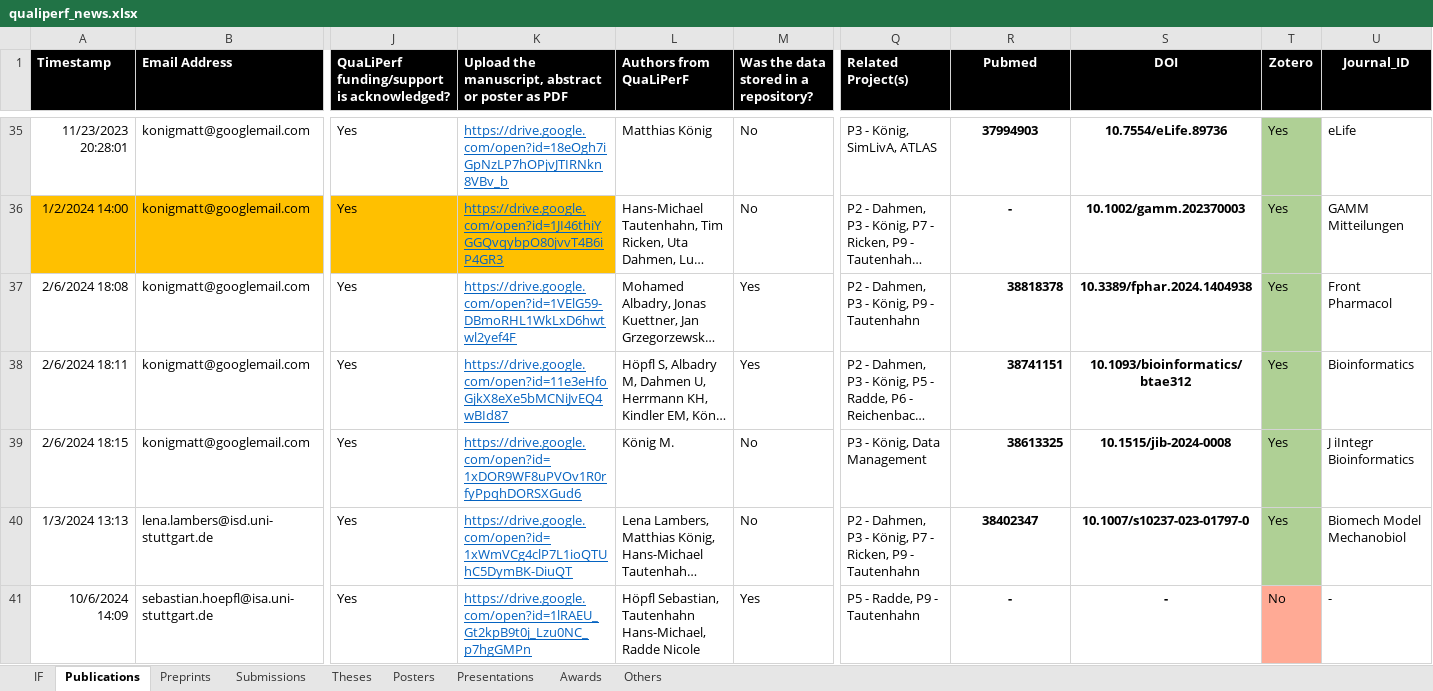
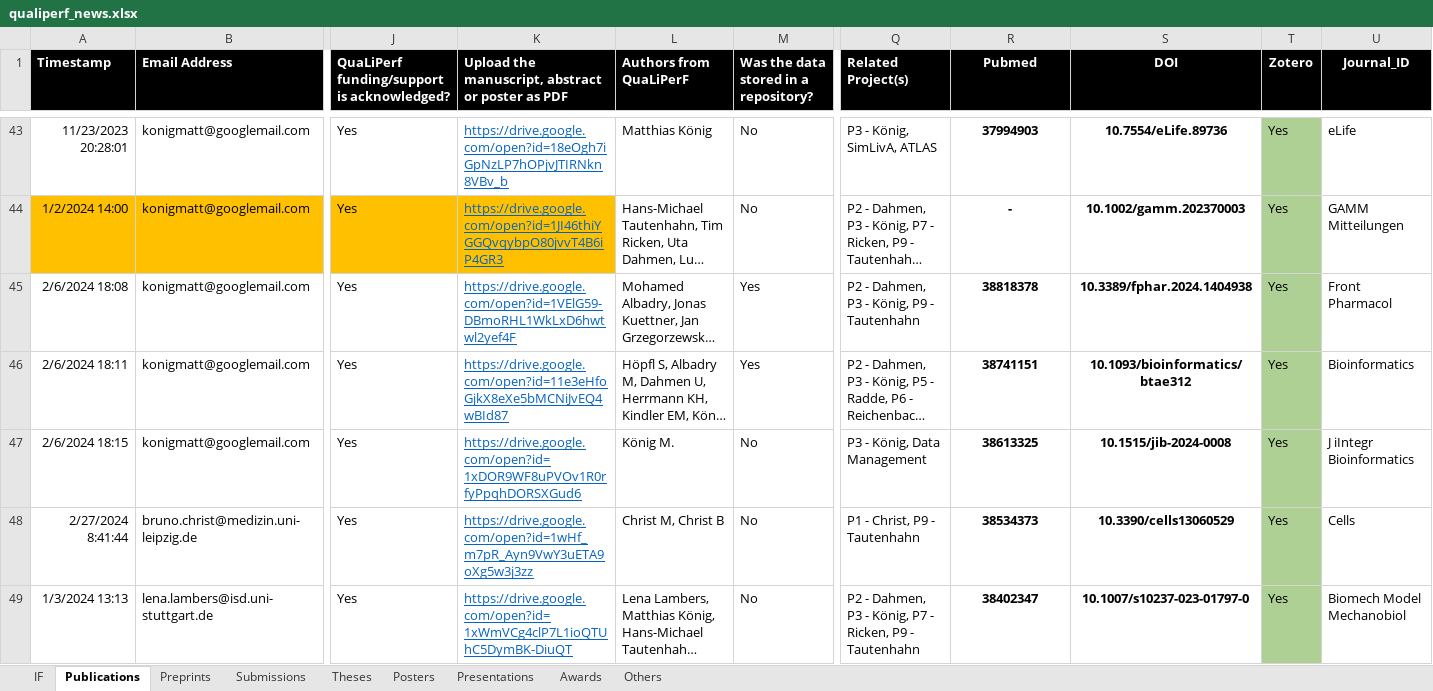
Before and after one commit to qualiperf/qualiperf.github.io, an Excel workbook: assets/news/qualiperf_news.xlsx, sheet Publications, drawn as a sheet; only a part is shown, gaps mark what is left out; the shorter side is filled out with more unchanged rows; long unchanged cells end in …; values as stored, in another font and other column widths than the file's, no borders; addresses are those after the commit; rows hold the shown columns only; the diff covers the shown part only; the diff names each change by its address in the sheet, - before the commit and + after, or states it on an @@ line.

Commit message:
organised preprints and submissions into publications

```diff
--- a/assets/news/qualiperf_news.xlsx (sheet Publications)
+++ b/assets/news/qualiperf_news.xlsx (sheet Publications)
-R45:R47 alignment: right
+R45:R47 alignment: center
+row 48: 2/27/2024 8:41:44 | bruno.christ@medizin.uni-leipzig.de | Yes | https://drive.google.com/open?id=1wHf_m7pR_Ayn9VwY3uETA9oXg5w3j3zz | Christ M, Christ B | No | P1 - Christ, P9 - Tautenhahn | 38534373 | 10.3390/cells13060529 | Yes | Cells
```
Also changed, not shown: 11 added rows, 4 edited cells and cell formats elsewhere in this sheet, sheet Preprints, sheet Submissions, sheet IF.
